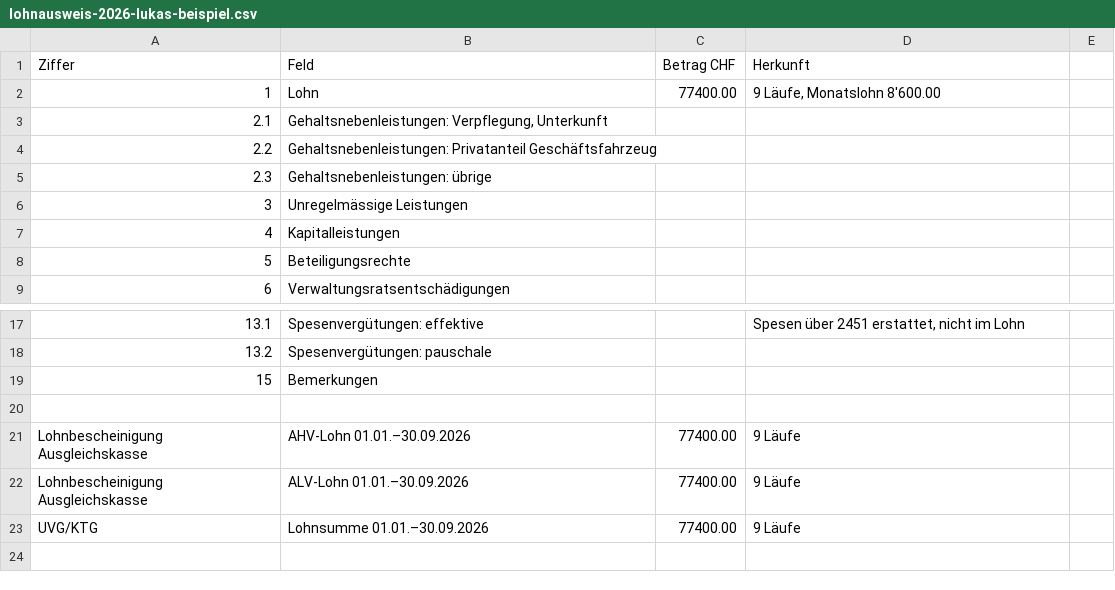
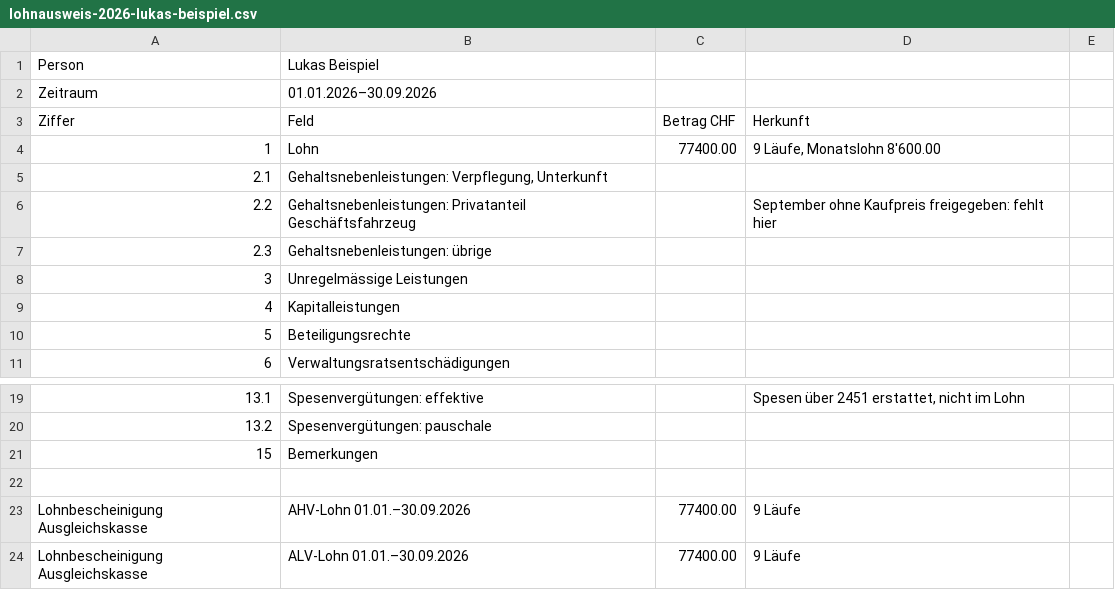
Before and after one commit to VanillaSystems/vanilla-accounting, a CSV file: docs/specs/mockups/payroll/lohnausweis-2026-lukas-beispiel.csv, drawn as a sheet; only a part is shown, gaps mark what is left out.

Commit message:
Payroll prototype: three people (owner, monthly with 13th and a raise, hourly)
Firma › Löhne lists the people and opens a page per person with its dated
values; the September run holds all three (one row each, totals, a summary
sentence, the preview per account, Nico's hours as the field that clears
«unvollständig»); a payslip, a booking ref and a bank payment per person;
2270 per fund with the Akonto on the declared wage sum; year totals and
CSVs per person and for all, the wage declaration listing all three.

```diff
--- a/docs/specs/mockups/payroll/lohnausweis-2026-lukas-beispiel.csv
+++ b/docs/specs/mockups/payroll/lohnausweis-2026-lukas-beispiel.csv
@@ -1 +1,3 @@
+Person;Lukas Beispiel;;
+Zeitraum;01.01.2026–30.09.2026;;
 Ziffer;Feld;Betrag CHF;Herkunft
@@ -3,3 +5,3 @@
 2.1;Gehaltsnebenleistungen: Verpflegung, Unterkunft;;
-2.2;Gehaltsnebenleistungen: Privatanteil Geschäftsfahrzeug;;
+2.2;Gehaltsnebenleistungen: Privatanteil Geschäftsfahrzeug;;September ohne Kaufpreis freigegeben: fehlt hier
 2.3;Gehaltsnebenleistungen: übrige;;
@@ -22,2 +24 @@ Lohnbescheinigung Ausgleichskasse;AHV-Lohn 01.01.–30.09.2026;77400.00;9 Läufe
 Lohnbescheinigung Ausgleichskasse;ALV-Lohn 01.01.–30.09.2026;77400.00;9 Läufe
-UVG/KTG;Lohnsumme 01.01.–30.09.2026;77400.00;9 Läufe
```
Also changed, not shown: 21 other files.
